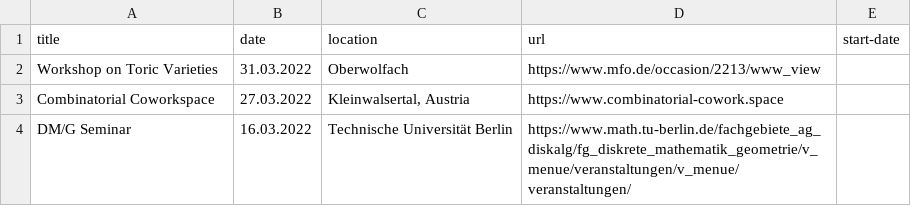
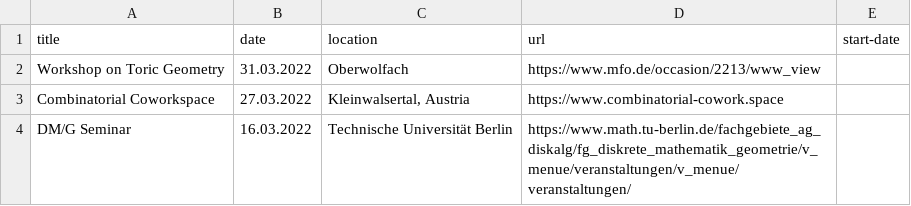
Before and after one commit to mariebrandenburg/mariebrandenburg.github.io, a CSV file: _data/events.csv, drawn as a sheet; only a part is shown.

Commit message:
varieties -> geometry

```diff
--- a/_data/events.csv
+++ b/_data/events.csv
@@ -1,3 +1,3 @@
 title,date,location,url,start-date
-Workshop on Toric Varieties,31.03.2022,Oberwolfach,https://www.mfo.de/occasion/2213/www_view,
+Workshop on Toric Geometry,31.03.2022,Oberwolfach,https://www.mfo.de/occasion/2213/www_view,
 Combinatorial Coworkspace,27.03.2022,"Kleinwalsertal, Austria",https://www.combinatorial-cowork.space,
```
Also changed, not shown: 1 other file.
